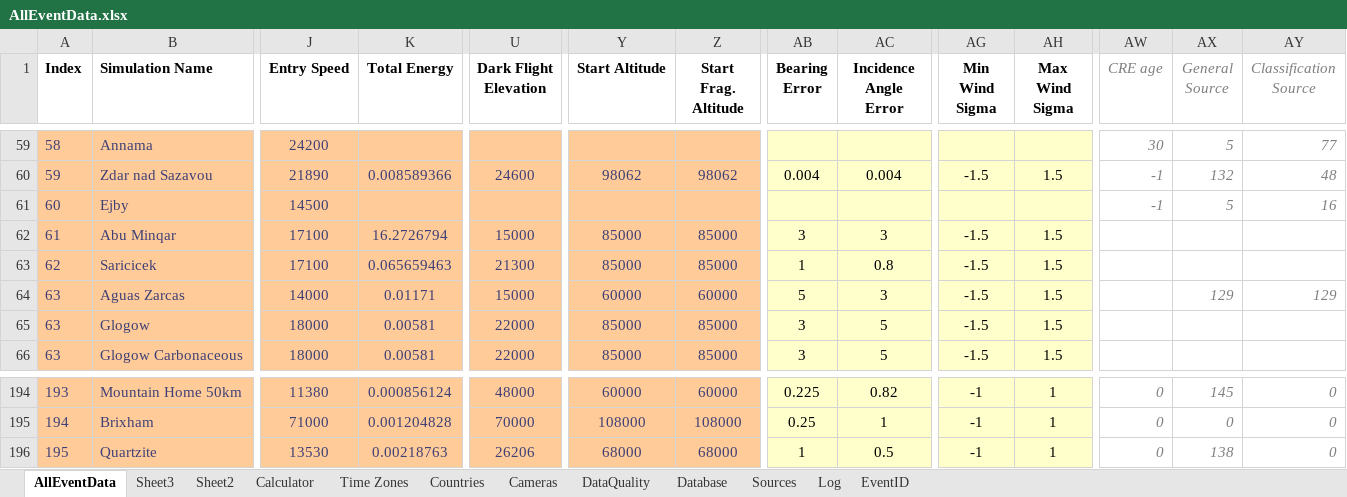
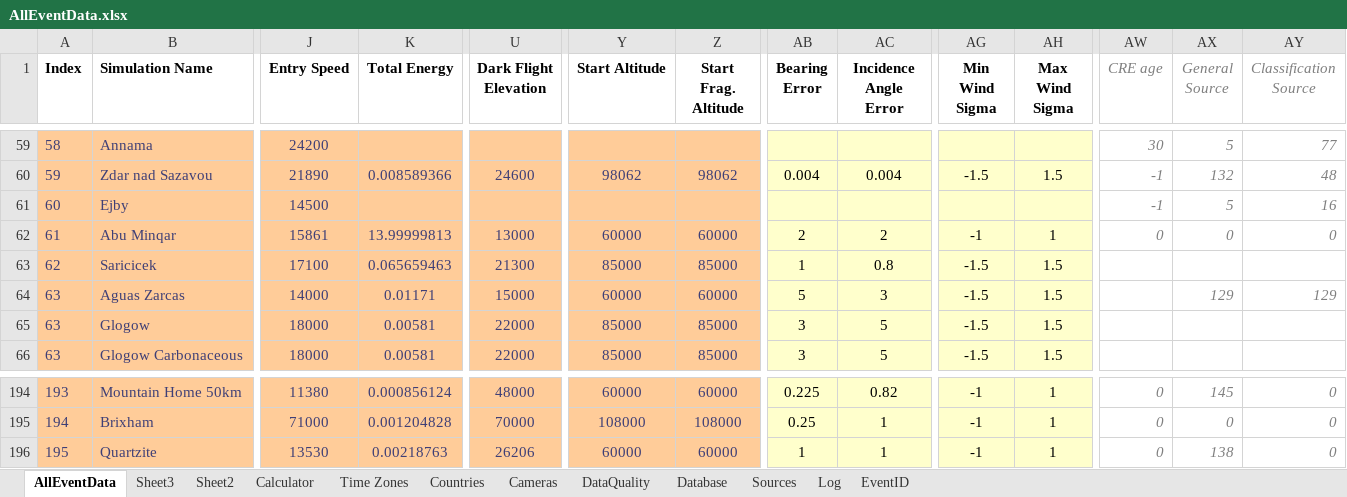
Before and after one commit to strewnify/strewnlab, an Excel workbook: AllEventData.xlsx, sheet AllEventData, drawn as a sheet; only a part is shown, gaps mark what is left out; values as stored, in another font and other column widths than the file's, no borders; the diff covers the shown part only; the diff names each change by its address in the sheet, - before the commit and + after, or states it on an @@ line.

```diff
--- a/AllEventData.xlsx (sheet AllEventData)
+++ b/AllEventData.xlsx (sheet AllEventData)
-J62 (Entry Speed): 17100
+J62 (Entry Speed): 15861
-K62 (Total Energy): 16.2726794
+K62 (Total Energy): 13.99999813
-U62 (Dark Flight Elevation): 15000
+U62 (Dark Flight Elevation): 13000
-Y62 (Start Altitude): 85000
+Y62 (Start Altitude): 60000
-Z62 (Start Frag. Altitude): 85000
+Z62 (Start Frag. Altitude): 60000
-AB62 (Bearing Error): 3
+AB62 (Bearing Error): 2
-AC62 (Incidence Angle Error): 3
+AC62 (Incidence Angle Error): 2
-AG62 (Min Wind Sigma): -1.5
+AG62 (Min Wind Sigma): -1
-AH62 (Max Wind Sigma): 1.5
+AH62 (Max Wind Sigma): 1
-AW62 (CRE age): (empty)
+AW62 (CRE age): 0
-AX62 (General Source): (empty)
+AX62 (General Source): 0
-AY62 (Classification Source): (empty)
+AY62 (Classification Source): 0
-Y196 (Start Altitude): 68000
+Y196 (Start Altitude): 60000
-Z196 (Start Frag. Altitude): 68000
+Z196 (Start Frag. Altitude): 60000
-AC196 (Incidence Angle Error): 0.5
+AC196 (Incidence Angle Error): 1
```
Also changed, not shown: 13 edited cells and cell formats elsewhere in this sheet, 12 other files.
